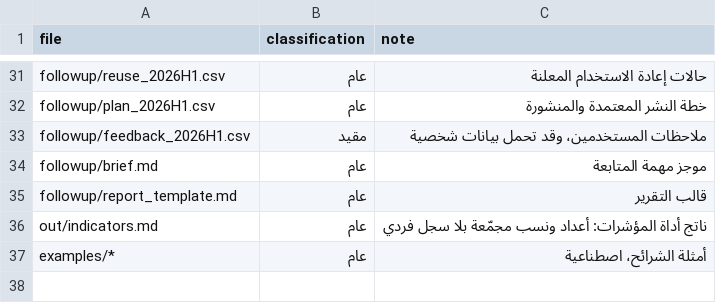
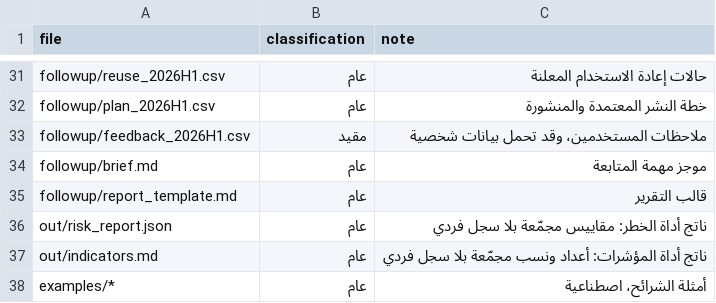
Before and after one commit to SDAIAAcademy/lds-dmg-205, a CSV file: labs/files/register.csv, drawn as a sheet; only a part is shown, gaps mark what is left out.

```diff
--- a/labs/files/register.csv
+++ b/labs/files/register.csv
@@ -35,2 +35,3 @@ followup/brief.md,عام,موجز مهمة المتابعة
 followup/report_template.md,عام,قالب التقرير
+out/risk_report.json,عام,ناتج أداة الخطر: مقاييس مجمّعة بلا سجل فردي
 out/indicators.md,عام,ناتج أداة المؤشرات: أعداد ونسب مجمّعة بلا سجل فردي
```
Also changed, not shown: 9 other files.
